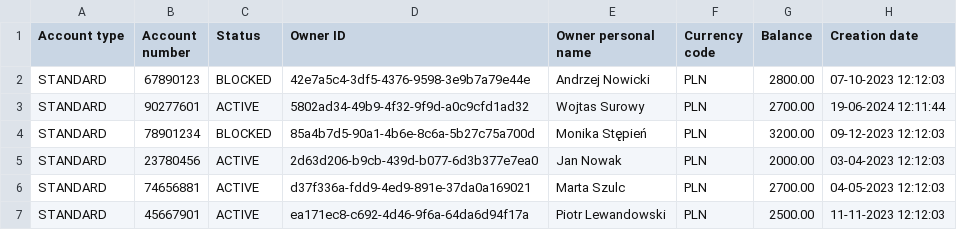
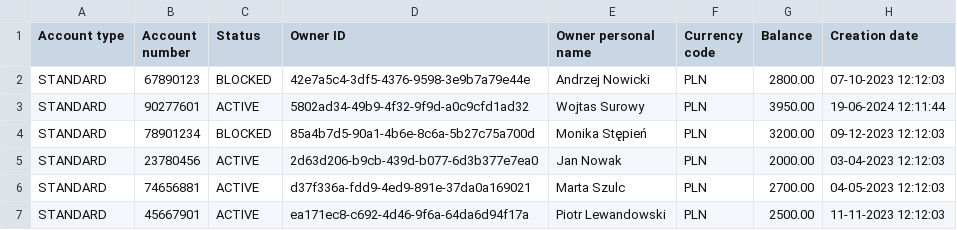
Before and after one commit to Bartolem/Bank-Account-Management-System, a CSV file: src/main/resources/accounts.csv, drawn as a sheet; only a part is shown.

```diff
--- a/src/main/resources/accounts.csv
+++ b/src/main/resources/accounts.csv
@@ -2,3 +2,3 @@ Account type,Account number,Status,Owner ID,Owner personal name,Currency code,Ba
 STANDARD,67890123,BLOCKED,42e7a5c4-3df5-4376-9598-3e9b7a79e44e,Andrzej Nowicki,PLN,2800.00,07-10-2023 12:12:03
-STANDARD,90277601,ACTIVE,5802ad34-49b9-4f32-9f9d-a0c9cfd1ad32,Wojtas Surowy,PLN,2700.00,19-06-2024 12:11:44
+STANDARD,90277601,ACTIVE,5802ad34-49b9-4f32-9f9d-a0c9cfd1ad32,Wojtas Surowy,PLN,3950.00,19-06-2024 12:11:44
 STANDARD,78901234,BLOCKED,85a4b7d5-90a1-4b6e-8c6a-5b27c75a700d,Monika Stępień,PLN,3200.00,09-12-2023 12:12:03
```
Also changed, not shown: target/classes/accounts.csv, 8 other files.
